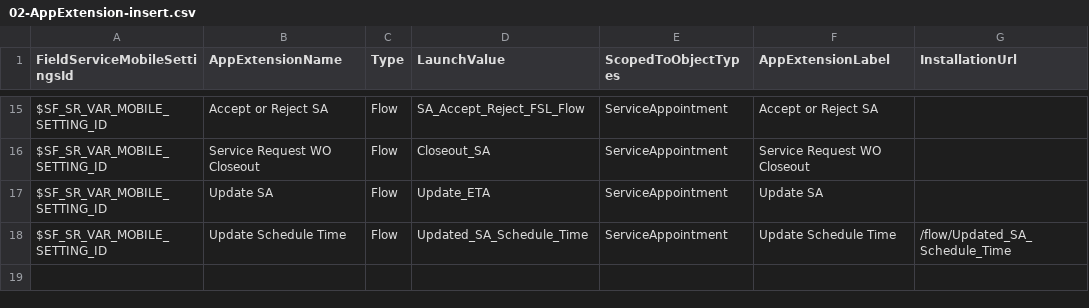
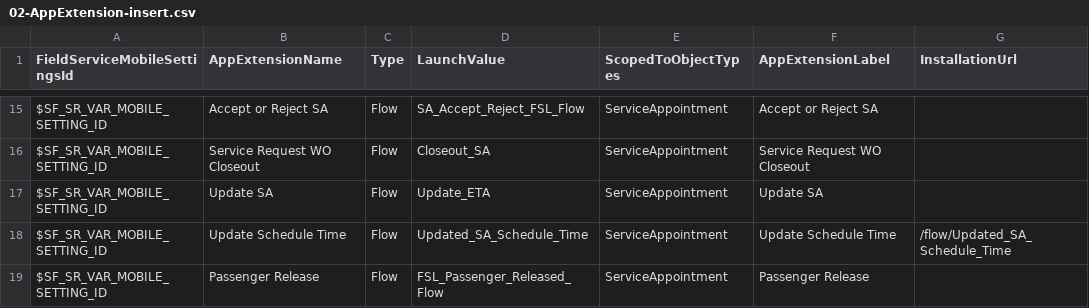
Before and after one commit to rohitjaiswalotis/OTIS1, a CSV file: modules/fs-unpackaged/install/after/05-collection-fslSettings/03-data-init/02-AppExtension-insert.csv, drawn as a sheet; only a part is shown, gaps mark what is left out; the diff names each change by its address in the sheet, - before the commit and + after, or states it on an @@ line.

Commit message:
Platform: New app extentsion on post install.

```diff
--- a/modules/fs-unpackaged/install/after/05-collection-fslSettings/03-data-init/02-AppExtension-insert.csv
+++ b/modules/fs-unpackaged/install/after/05-collection-fslSettings/03-data-init/02-AppExtension-insert.csv
+row 19: $SF_SR_VAR_MOBILE_SETTING_ID | Passenger Release | Flow | FSL_Passenger_Released_Flow | ServiceAppointment | Passenger Release
```
